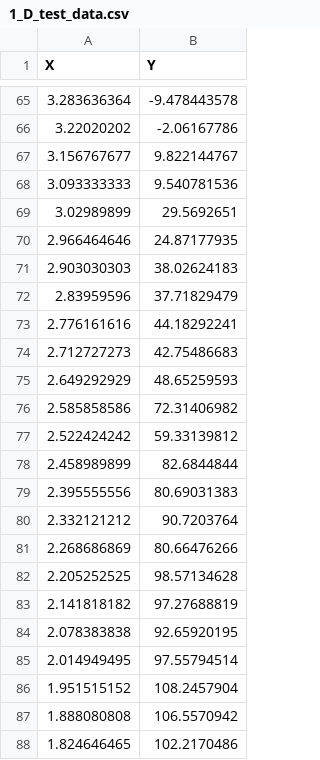
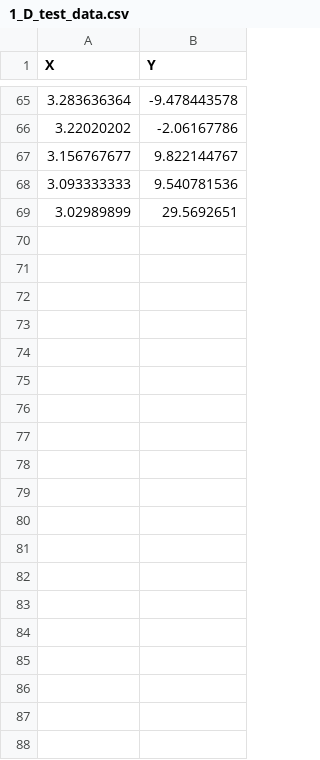
Before and after one commit to Prasenjit123/ML-Training, a CSV file: 1_D_test_data.csv, drawn as a sheet; only a part is shown, gaps mark what is left out; the diff covers the shown part only; the diff names each change by its address in the sheet, - before the commit and + after, or states it on an @@ line.

Commit message:
Update 1_D_test_data.csv

```diff
--- a/1_D_test_data.csv
+++ b/1_D_test_data.csv
-row 70: 2.966464646 | 24.87177935
-row 71: 2.903030303 | 38.02624183
-row 72: 2.83959596 | 37.71829479
-row 73: 2.776161616 | 44.18292241
-row 74: 2.712727273 | 42.75486683
-row 75: 2.649292929 | 48.65259593
-row 76: 2.585858586 | 72.31406982
-row 77: 2.522424242 | 59.33139812
-row 78: 2.458989899 | 82.6844844
-row 79: 2.395555556 | 80.69031383
-row 80: 2.332121212 | 90.7203764
-row 81: 2.268686869 | 80.66476266
-row 82: 2.205252525 | 98.57134628
-row 83: 2.141818182 | 97.27688819
-row 84: 2.078383838 | 92.65920195
-row 85: 2.014949495 | 97.55794514
-row 86: 1.951515152 | 108.2457904
-row 87: 1.888080808 | 106.5570942
-row 88: 1.824646465 | 102.2170486
```
Also changed, not shown: 13 removed rows elsewhere in this file.
